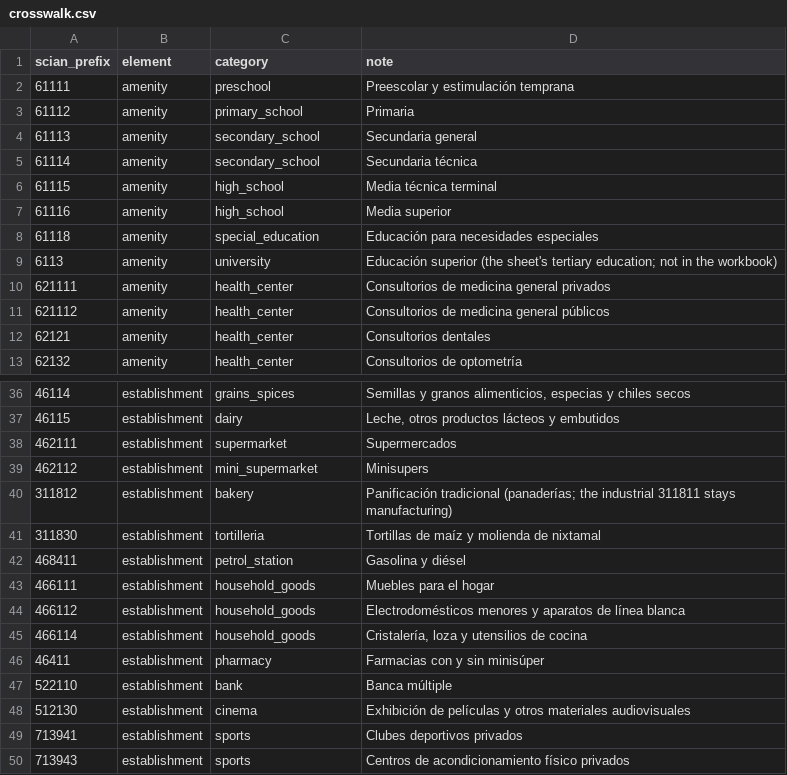
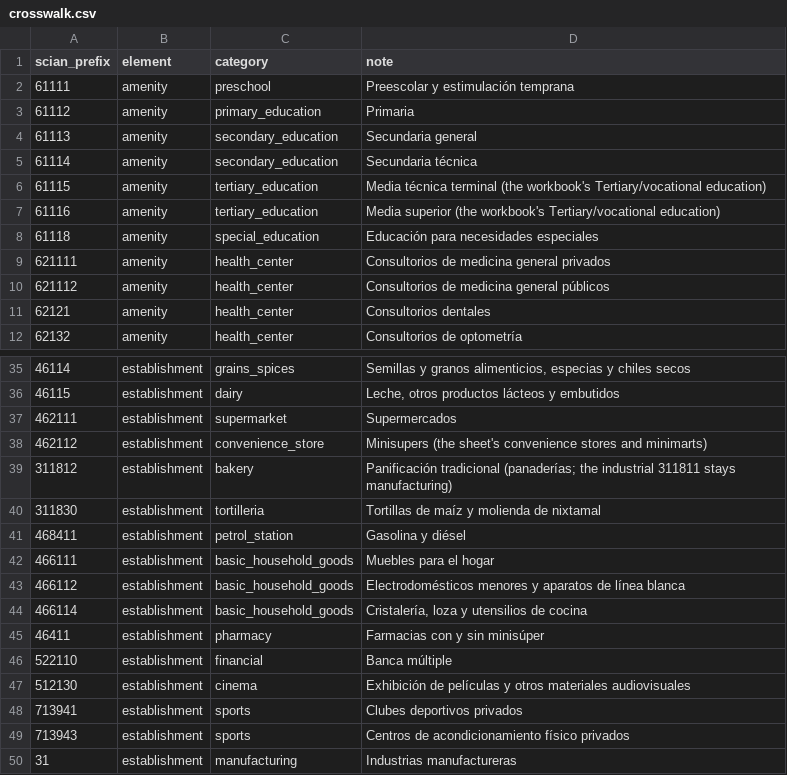
Before and after one commit to CentroFuturoCiudades/reimagina_test_port, a CSV file: src/reimagina_test_port/ingestion/crosswalk.csv, drawn as a sheet; only a part is shown, gaps mark what is left out; the shorter side is filled out with more unchanged rows.

```diff
--- a/src/reimagina_test_port/ingestion/crosswalk.csv
+++ b/src/reimagina_test_port/ingestion/crosswalk.csv
@@ -2,9 +2,8 @@ scian_prefix,element,category,note
 61111,amenity,preschool,Preescolar y estimulación temprana
-61112,amenity,primary_school,Primaria
-61113,amenity,secondary_school,Secundaria general
-61114,amenity,secondary_school,Secundaria técnica
-61115,amenity,high_school,Media técnica terminal
-61116,amenity,high_school,Media superior
+61112,amenity,primary_education,Primaria
+61113,amenity,secondary_education,Secundaria general
+61114,amenity,secondary_education,Secundaria técnica
+61115,amenity,tertiary_education,Media técnica terminal (the workbook's Tertiary/vocational education)
+61116,amenity,tertiary_education,Media superior (the workbook's Tertiary/vocational education)
 61118,amenity,special_education,Educación para necesidades especiales
-6113,amenity,university,Educación superior (the sheet's tertiary education; not in the workbook)
 621111,amenity,health_center,Consultorios de medicina general privados
@@ -38,3 +37,3 @@ scian_prefix,element,category,note
 462111,establishment,supermarket,Supermercados
-462112,establishment,mini_supermarket,Minisupers
+462112,establishment,convenience_store,Minisupers (the sheet's convenience stores and minimarts)
 311812,establishment,bakery,Panificación tradicional (panaderías; the industrial 311811 stays manufacturing)
@@ -42,7 +41,7 @@ scian_prefix,element,category,note
 468411,establishment,petrol_station,Gasolina y diésel
-466111,establishment,household_goods,Muebles para el hogar
-466112,establishment,household_goods,Electrodomésticos menores y aparatos de línea blanca
-466114,establishment,household_goods,"Cristalería, loza y utensilios de cocina"
+466111,establishment,basic_household_goods,Muebles para el hogar
+466112,establishment,basic_household_goods,Electrodomésticos menores y aparatos de línea blanca
+466114,establishment,basic_household_goods,"Cristalería, loza y utensilios de cocina"
 46411,establishment,pharmacy,Farmacias con y sin minisúper
-522110,establishment,bank,Banca múltiple
+522110,establishment,financial,Banca múltiple
 512130,establishment,cinema,Exhibición de películas y otros materiales audiovisuales
```
Also changed, not shown: 7 other files.
